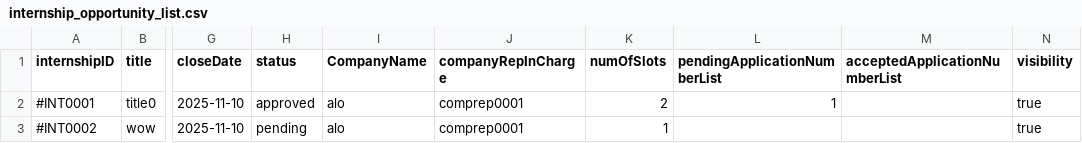
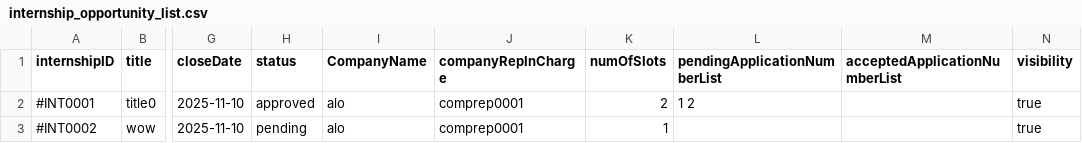
Before and after one commit to AIPEAC/SC2002-OOP, a CSV file: Code/Backend/Lib/internship_opportunity_list.csv, drawn as a sheet; only a part is shown, gaps mark what is left out; the diff names each change by its address in the sheet, - before the commit and + after, or states it on an @@ line.

Commit message:
fix(ApplicationControl): ensure unique application numbers and correct CSV path

```diff
--- a/Code/Backend/Lib/internship_opportunity_list.csv
+++ b/Code/Backend/Lib/internship_opportunity_list.csv
-L2 (pendingApplicationNumberList): 1
+L2 (pendingApplicationNumberList): 1 2
```
Also changed, not shown: 4 other files.
